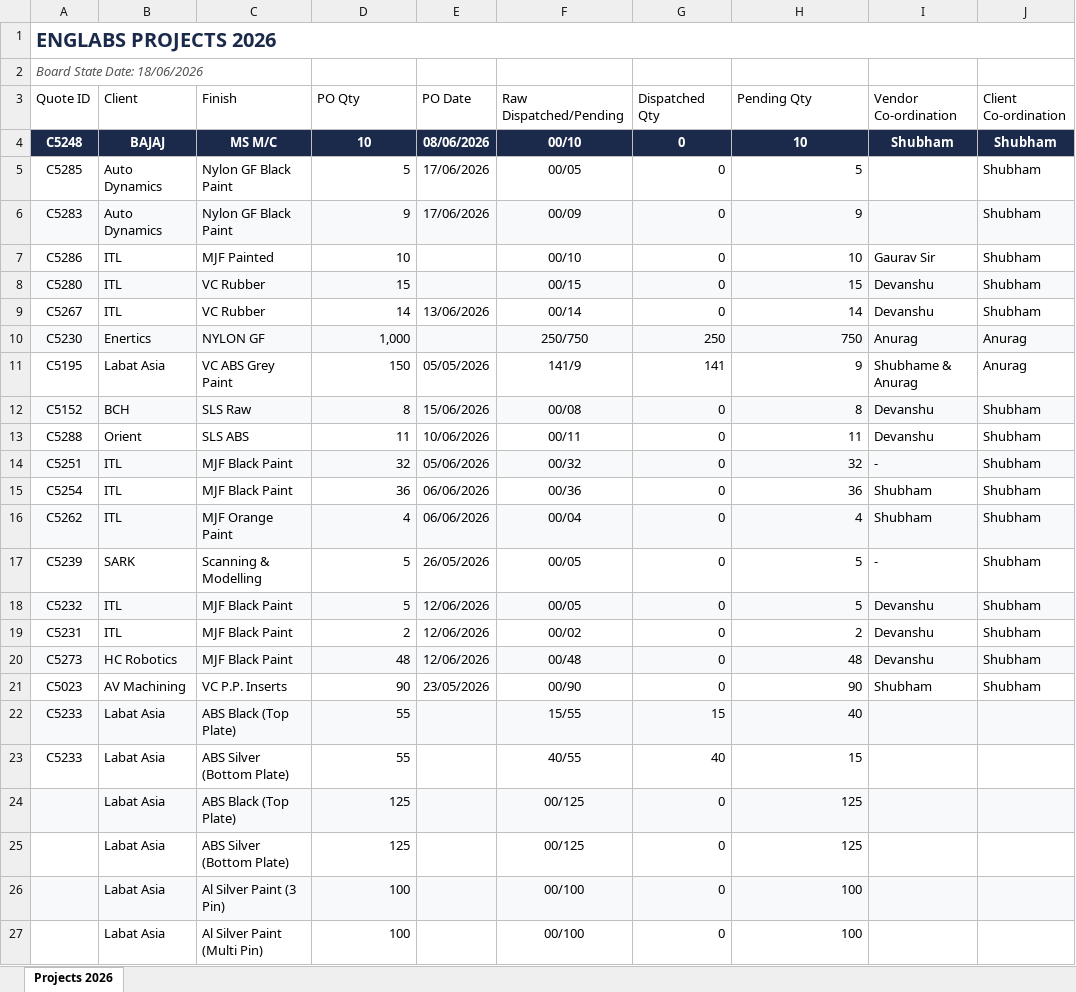
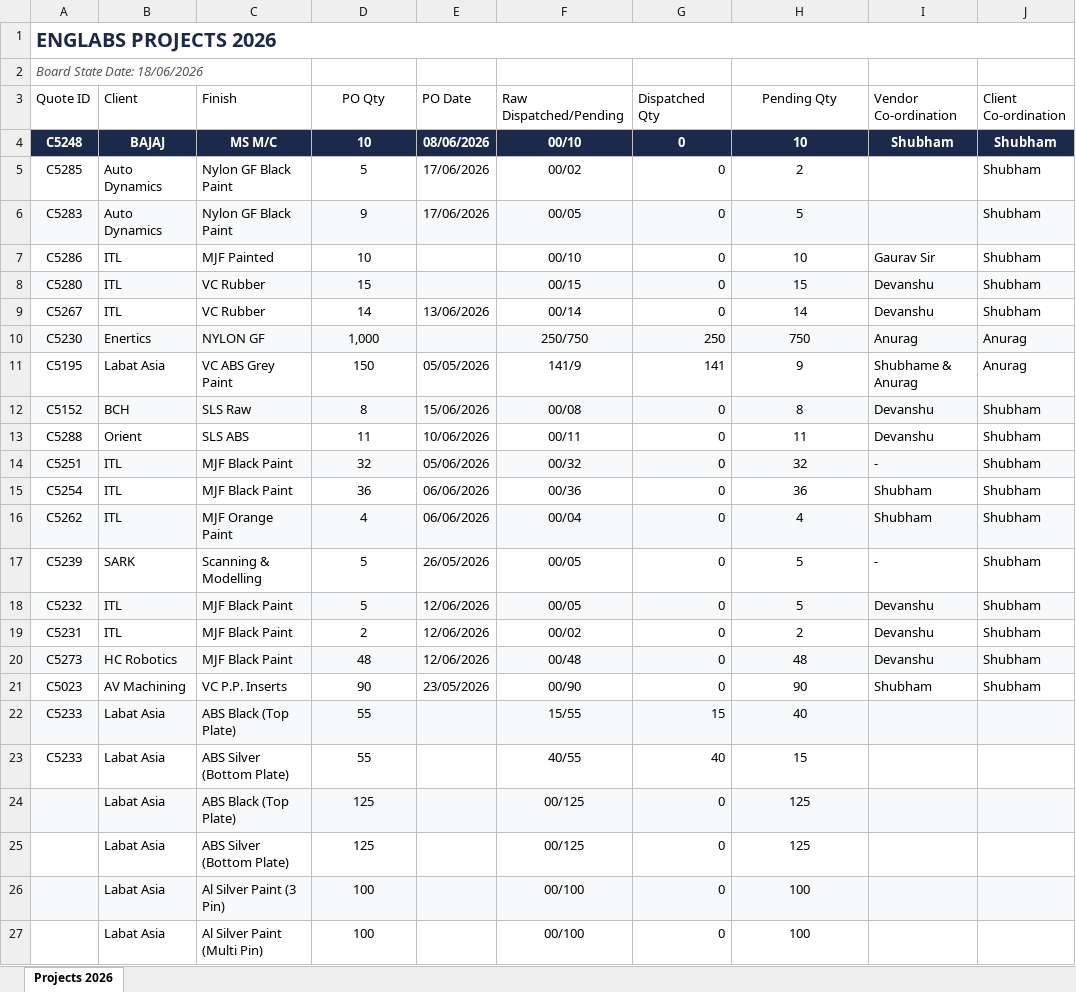
Before and after one commit to barrydeveloperindia-arch/Englabs-Project-OS, an Excel workbook: Projects_2026.xlsx, sheet Projects 2026, drawn as a sheet; only a part is shown; values as stored, in another font and other column widths than the file's, no borders; the diff names each change by its address in the sheet, - before the commit and + after, or states it on an @@ line.

Commit message:
reconciled projects tracker, generated 22 project database JSON files, updated app logo, and fixed TS sidebar type compile errors

```diff
--- a/Projects_2026.xlsx (sheet Projects 2026)
+++ b/Projects_2026.xlsx (sheet Projects 2026)
-D3 alignment: left
+D3 alignment: center
-H3 alignment: left
+H3 alignment: center
-D5:D27 alignment: right
+D5:D27 alignment: center
-F5 (Raw Dispatched/Pending): 00/05
+F5 (Raw Dispatched/Pending): 00/02
-H5 (Pending Qty): 5
+H5 (Pending Qty): 2
-H5:H27 alignment: right
+H5:H27 alignment: center
-F6 (Raw Dispatched/Pending): 00/09
+F6 (Raw Dispatched/Pending): 00/05
-H6 (Pending Qty): 9
+H6 (Pending Qty): 5
```
Also changed, not shown: 31 other files.
